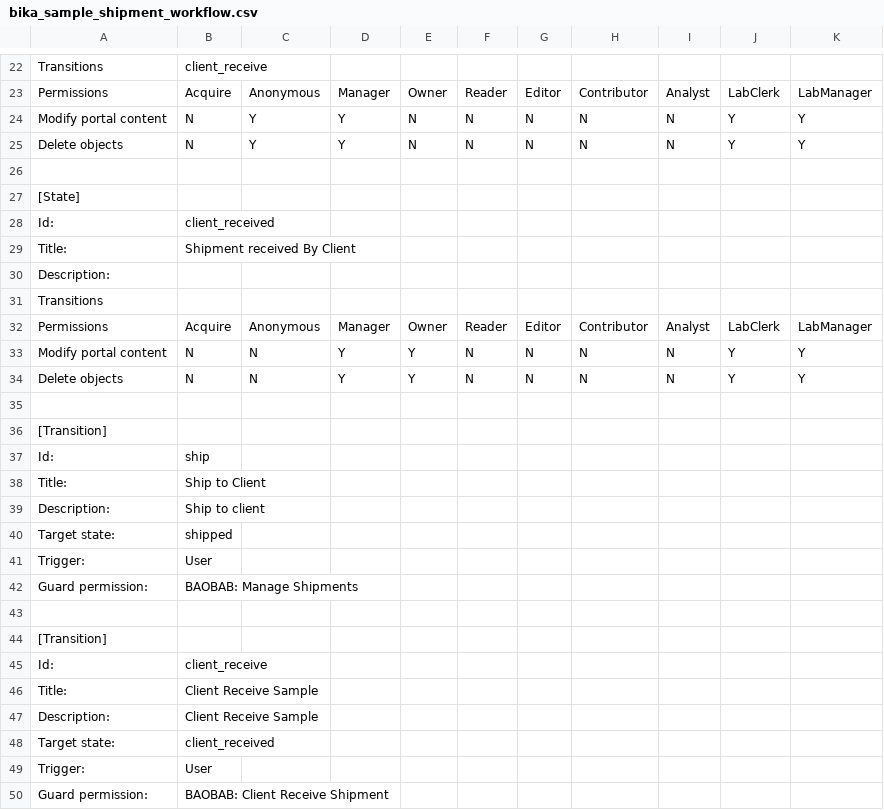
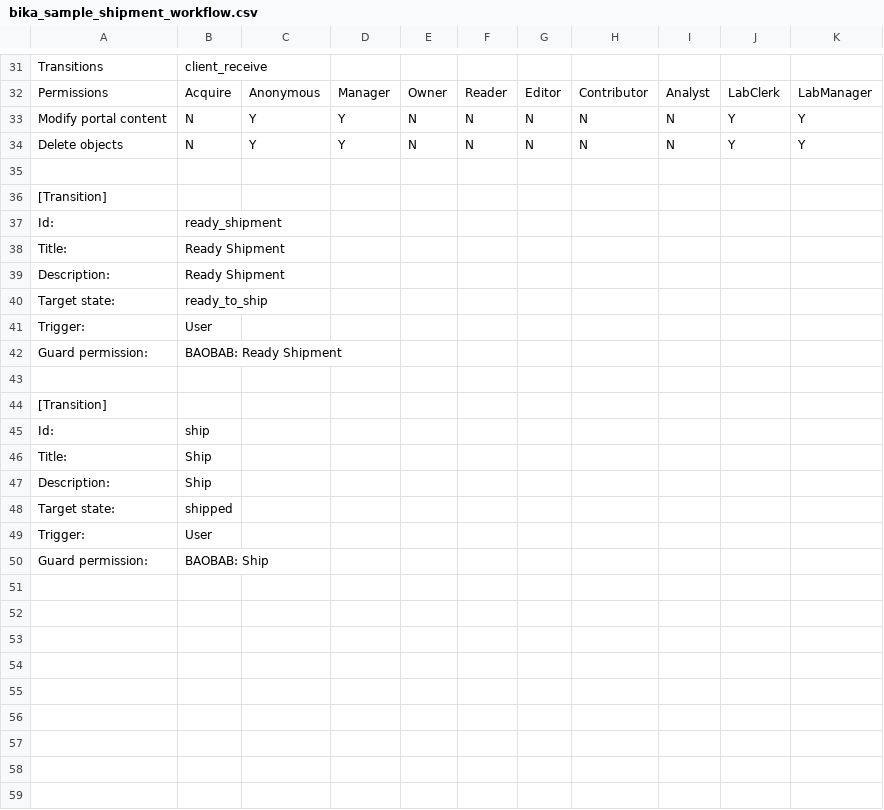
Before and after one commit to BaobabLims/baobab.lims, a CSV file: baobab/lims/profiles/default/workflow_csv/bika_sample_shipment_workflow.csv, drawn as a sheet; only a part is shown, gaps mark what is left out; the diff covers the shown part only.

```diff
--- a/baobab/lims/profiles/default/workflow_csv/bika_sample_shipment_workflow.csv
+++ b/baobab/lims/profiles/default/workflow_csv/bika_sample_shipment_workflow.csv
@@ -26,10 +35,9 @@ Delete objects,N,Y,Y,N,N,N,N,N,Y,Y
 ,,,,,,,,,,
-[State],,,,,,,,,,
-Id:,client_received,,,,,,,,,
-Title:,Shipment received By Client,,,,,,,,,
-Description:,,,,,,,,,,
-Transitions,,,,,,,,,,
-Permissions,Acquire,Anonymous,Manager,Owner,Reader,Editor,Contributor,Analyst,LabClerk,LabManager
-Modify portal content,N,N,Y,Y,N,N,N,N,Y,Y
-Delete objects,N,N,Y,Y,N,N,N,N,Y,Y
+[Transition],,,,,,,,,,
+Id:,ready_shipment,,,,,,,,,
+Title:,Ready Shipment,,,,,,,,,
+Description:,Ready Shipment,,,,,,,,,
+Target state:,ready_to_ship,,,,,,,,,
+Trigger:,User,,,,,,,,,
+Guard permission:,BAOBAB: Ready Shipment,,,,,,,,,
 ,,,,,,,,,,
@@ -37,14 +45,6 @@ Delete objects,N,N,Y,Y,N,N,N,N,Y,Y
 Id:,ship,,,,,,,,,
-Title:,Ship to Client,,,,,,,,,
-Description:,Ship to client,,,,,,,,,
+Title:,Ship,,,,,,,,,
+Description:,Ship,,,,,,,,,
 Target state:,shipped,,,,,,,,,
 Trigger:,User,,,,,,,,,
-Guard permission:,BAOBAB: Manage Shipments,,,,,,,,,
-,,,,,,,,,,
-[Transition],,,,,,,,,,
-Id:,client_receive,,,,,,,,,
-Title:,Client Receive Sample,,,,,,,,,
-Description:,Client Receive Sample,,,,,,,,,
-Target state:,client_received,,,,,,,,,
-Trigger:,User,,,,,,,,,
-Guard permission:,BAOBAB: Client Receive Shipment,,,,,,,,,
+Guard permission:,BAOBAB: Ship,,,,,,,,,
```
Also changed, not shown: 7 added rows and 1 edited cell elsewhere in this file, baobab/lims/profiles/default/workflow_csv/bika_sample_workflow.csv, 16 other files.
